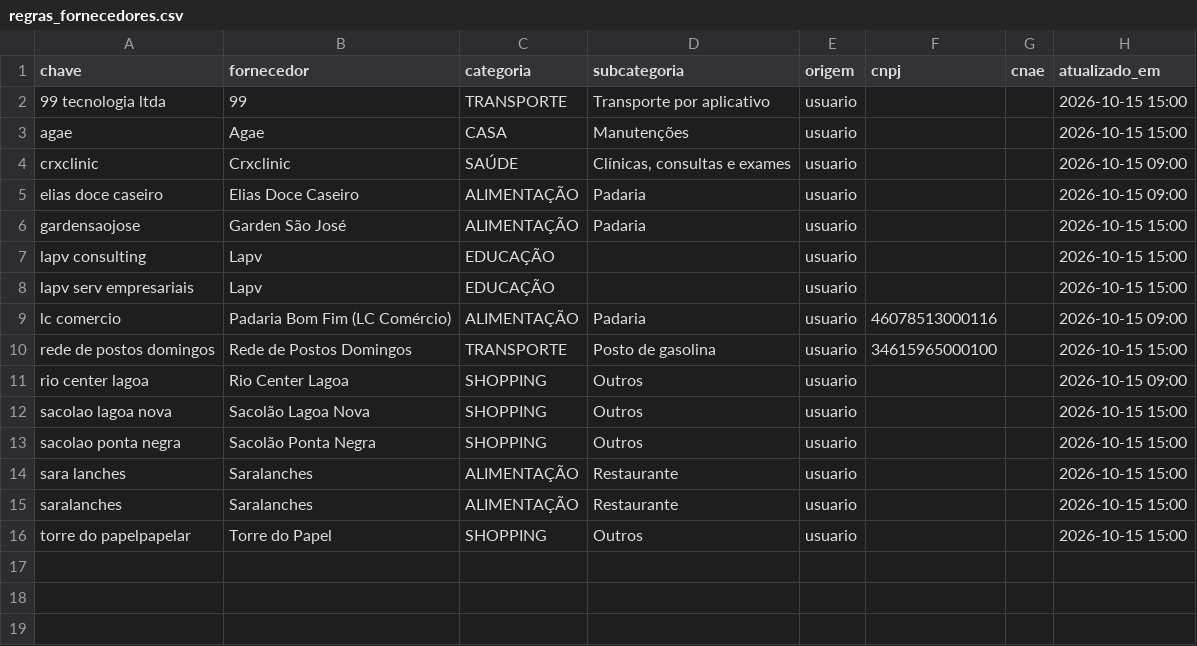
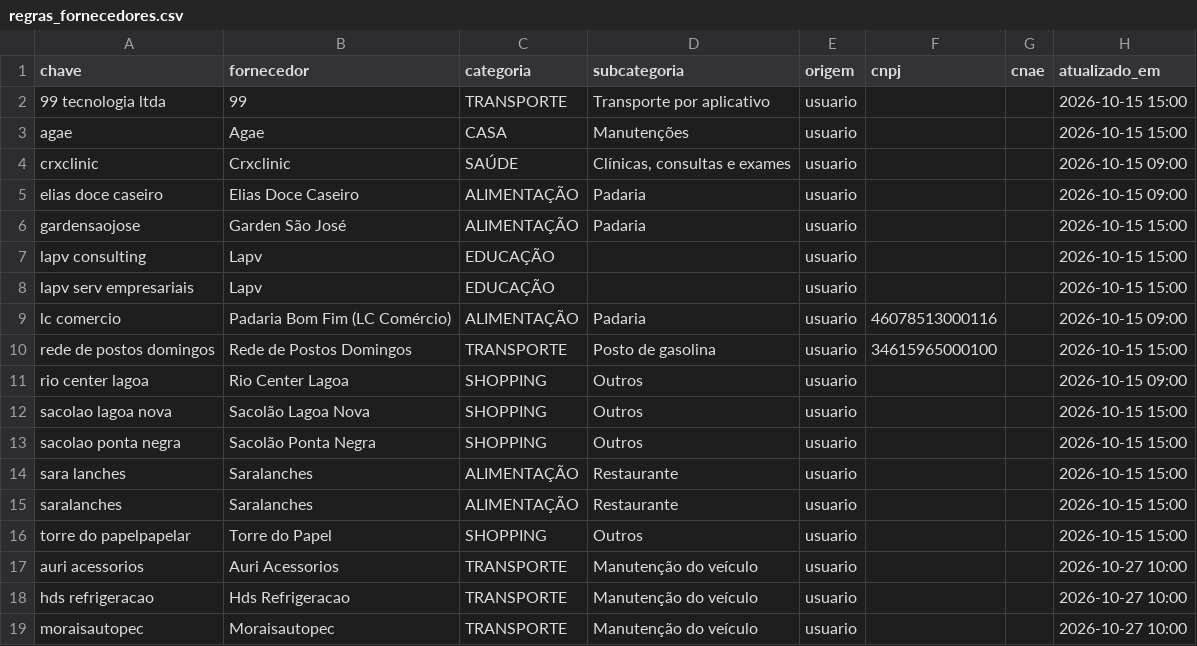
Before and after one commit to leopinho611/sistema-financeiro-pj, a CSV file: regras/regras_fornecedores.csv, drawn as a sheet; the diff names each change by its address in the sheet, - before the commit and + after, or states it on an @@ line.

```diff
--- a/regras/regras_fornecedores.csv
+++ b/regras/regras_fornecedores.csv
+row 17: auri acessorios | Auri Acessorios | TRANSPORTE | Manutenção do veículo | usuario |  |  | 2026-10-27 10:00
+row 18: hds refrigeracao | Hds Refrigeracao | TRANSPORTE | Manutenção do veículo | usuario |  |  | 2026-10-27 10:00
+row 19: moraisautopec | Moraisautopec | TRANSPORTE | Manutenção do veículo | usuario |  |  | 2026-10-27 10:00
```
Also changed, not shown: 4 other files.
